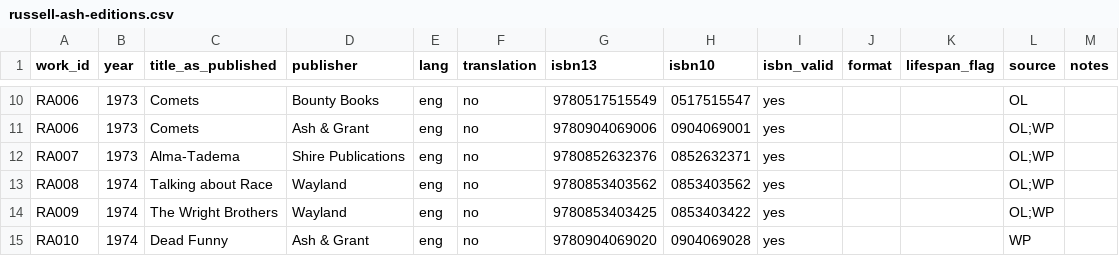
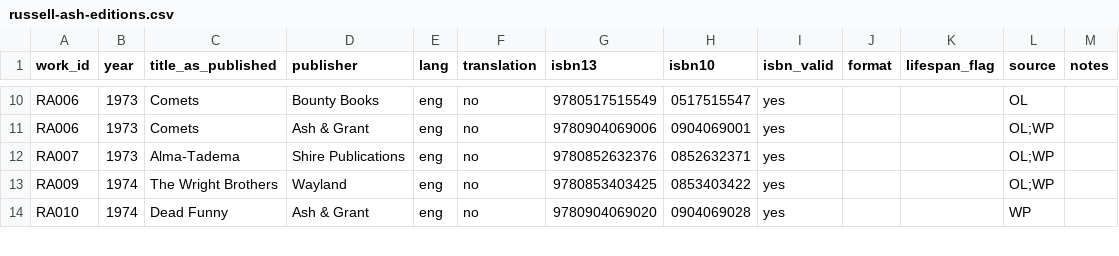
Before and after one commit to akaaja2/alexash-work, a CSV file: research/russell-ash/russell-ash-editions.csv, drawn as a sheet; only a part is shown, gaps mark what is left out.

```diff
--- a/research/russell-ash/russell-ash-editions.csv
+++ b/research/russell-ash/russell-ash-editions.csv
@@ -12,3 +12,2 @@ RA006,1973,Comets,Ash & Grant,eng,no,9780904069006,0904069001,yes,,,OL;WP,
 RA007,1973,Alma-Tadema,Shire Publications,eng,no,9780852632376,0852632371,yes,,,OL;WP,
-RA008,1974,Talking about Race,Wayland,eng,no,9780853403562,0853403562,yes,,,OL;WP,
 RA009,1974,The Wright Brothers,Wayland,eng,no,9780853403425,0853403422,yes,,,OL;WP,
```
Also changed, not shown: research/russell-ash/russell-ash-availability-2026-10-27.csv, research/russell-ash/russell-ash-rankings.csv, 5 other files.
